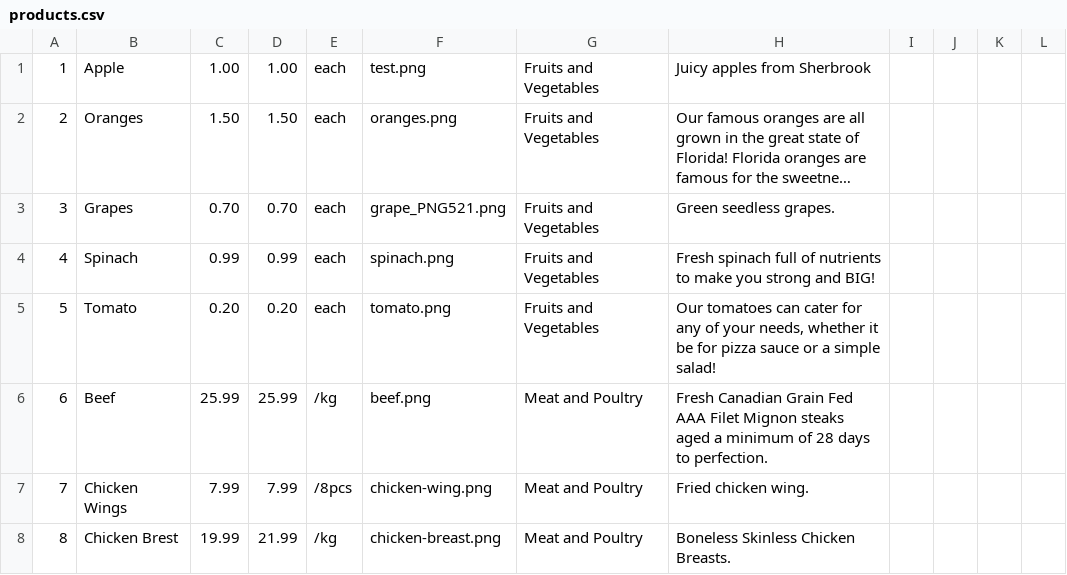
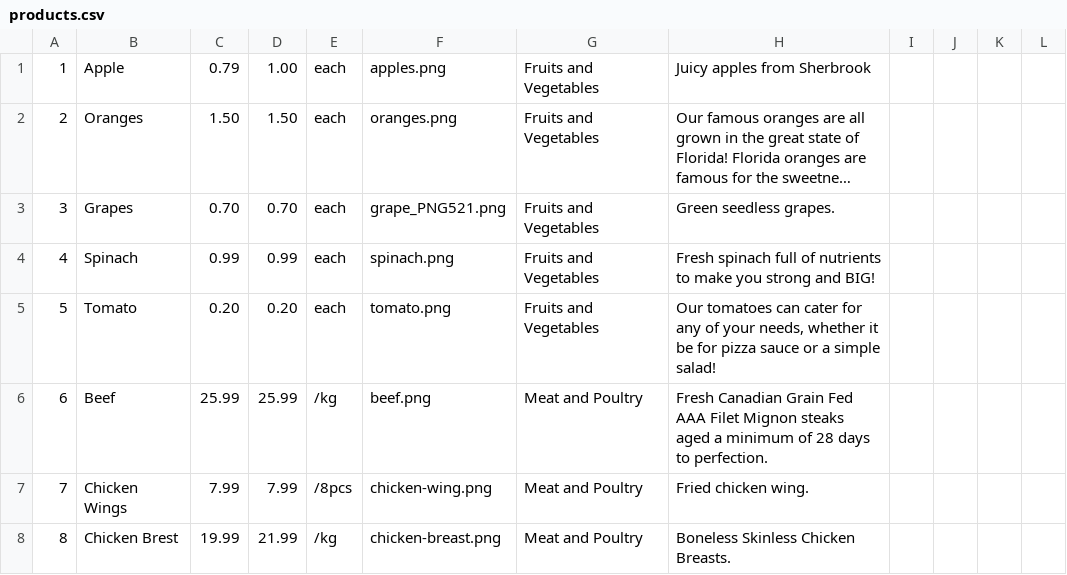
Before and after one commit to anisdzdev/grocery-store, a CSV file: backstore/database/products.csv, drawn as a sheet; only a part is shown; long unchanged cells end in …; the diff names each change by its address in the sheet, - before the commit and + after, or states it on an @@ line.

```diff
--- a/backstore/database/products.csv
+++ b/backstore/database/products.csv
-C1: 1.00
+C1: 0.79
-F1: test.png
+F1: apples.png
```
Also changed, not shown: 3 other files.
